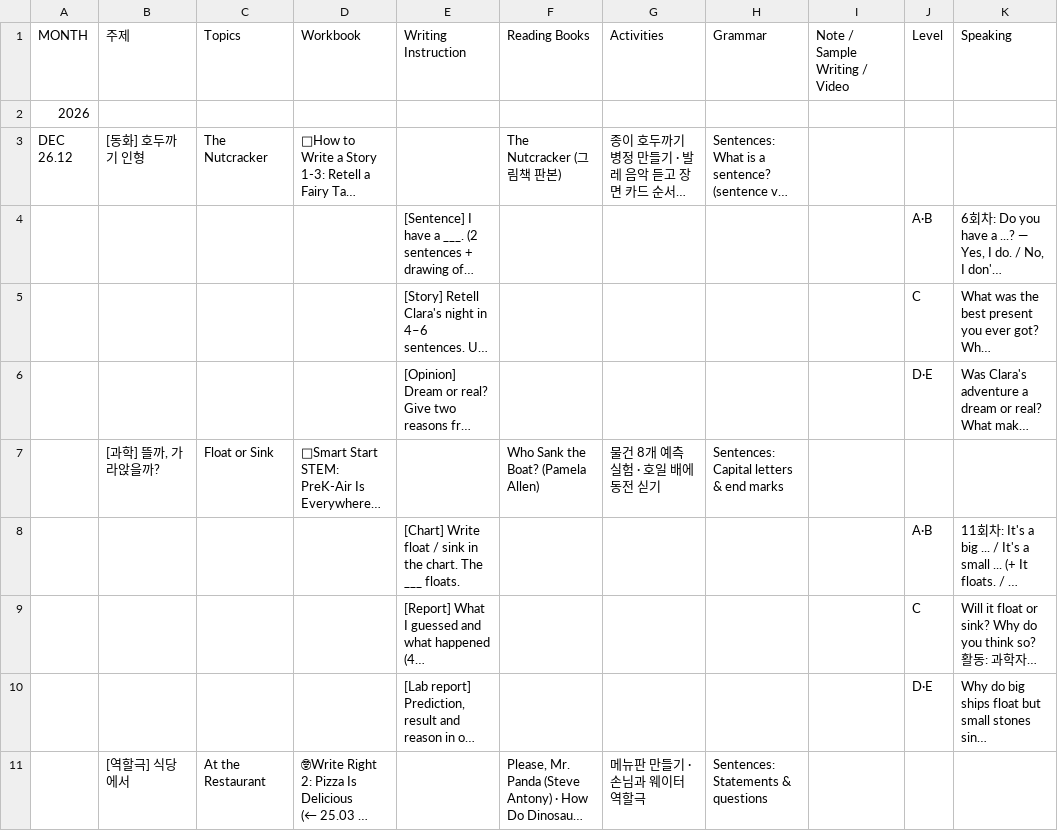
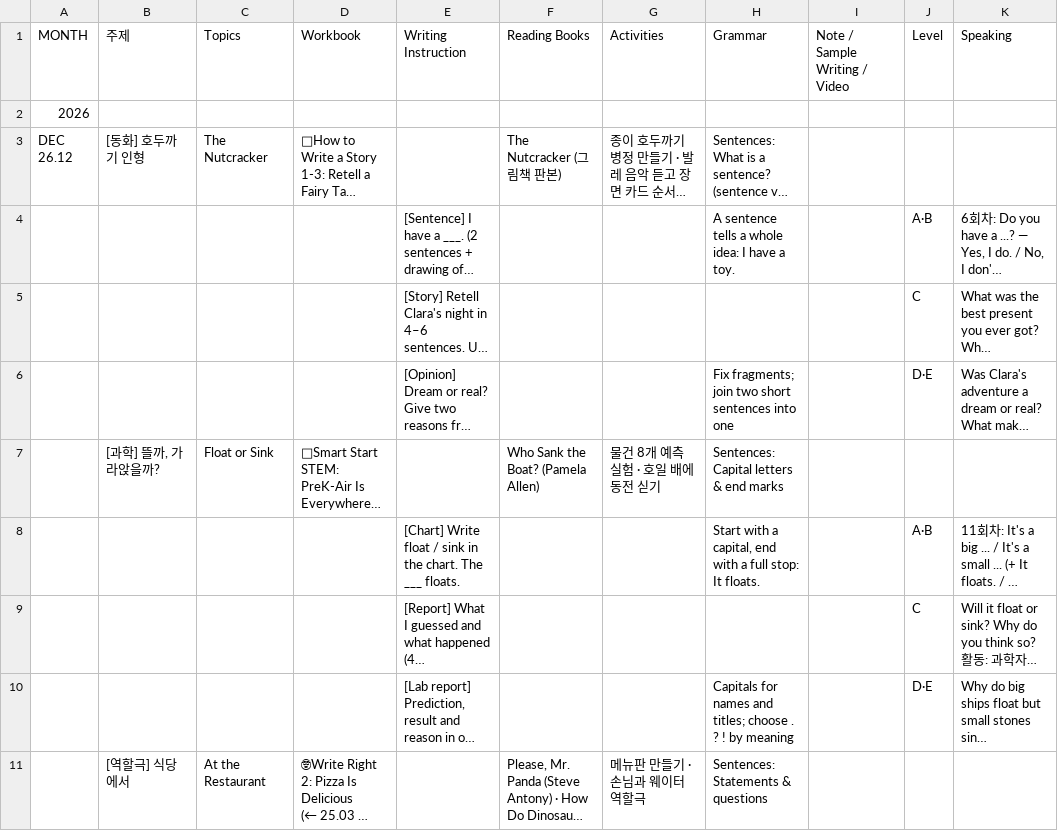
Before and after one commit to amber67-git/classdesk, a CSV file: plans/2027.csv, drawn as a sheet; only a part is shown; long unchanged cells end in …; the diff covers the shown part only; the diff names each change by its address in the sheet, - before the commit and + after, or states it on an @@ line.

```diff
--- a/plans/2027.csv
+++ b/plans/2027.csv
-H4 (Grammar): (empty)
+H4 (Grammar): A sentence tells a whole idea: I have a toy.
-H6 (Grammar): (empty)
+H6 (Grammar): Fix fragments; join two short sentences into one
-H8 (Grammar): (empty)
+H8 (Grammar): Start with a capital, end with a full stop: It floats.
-H10 (Grammar): (empty)
+H10 (Grammar): Capitals for names and titles; choose . ? ! by meaning
```
Also changed, not shown: 100 edited cells elsewhere in this file, 3 other files.
